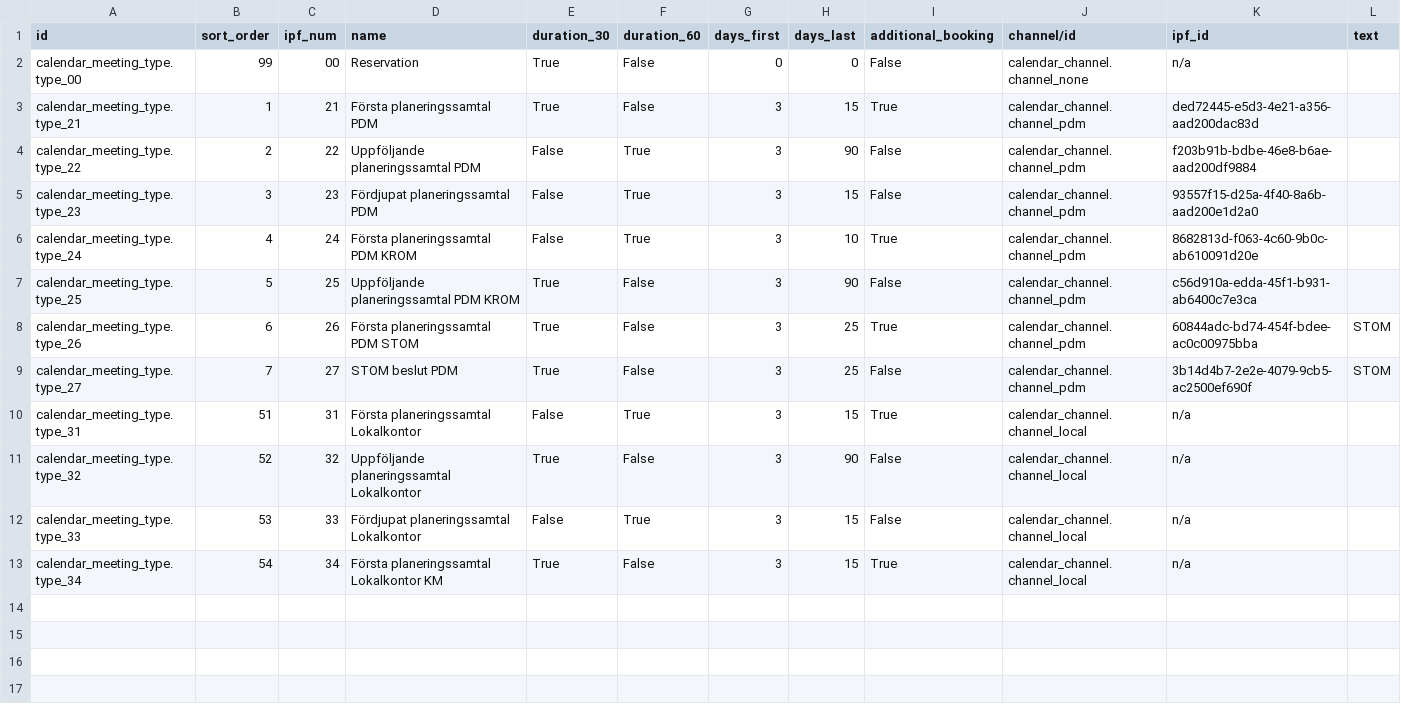
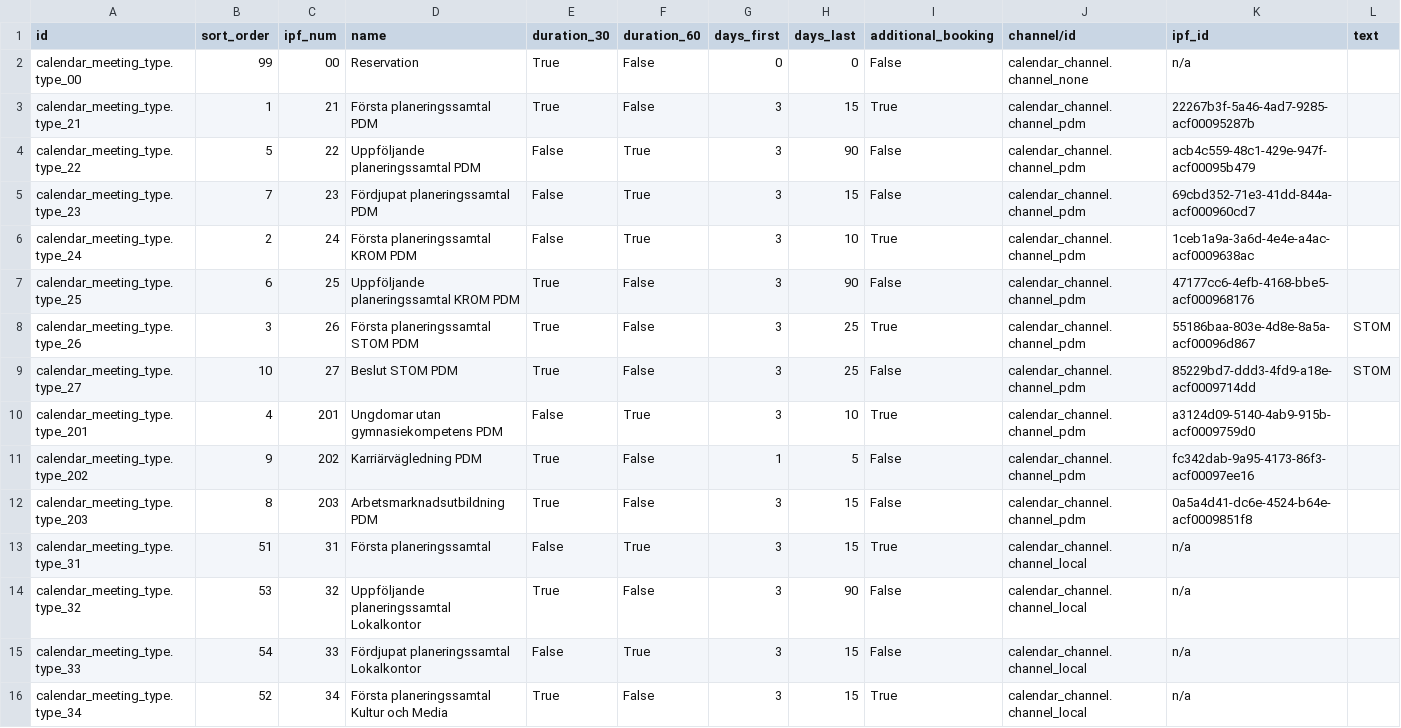
Before and after one commit to vertelab/odoo-af, a CSV file: calendar_af/data/calendar.appointment.type.csv, drawn as a sheet.

Commit message:
calendar_af AFC-1715:  Added new appointment types and updated existing ones.

```diff
--- a/calendar_af/data/calendar.appointment.type.csv
+++ b/calendar_af/data/calendar.appointment.type.csv
@@ -2,12 +2,15 @@ id,sort_order,ipf_num,name,duration_30,duration_60,days_first,days_last,addition
 calendar_meeting_type.type_00,99,00,"Reservation",True,False,0,0,False,calendar_channel.channel_none,"n/a",""
-calendar_meeting_type.type_21,1,21,"Första planeringssamtal PDM",True,False,3,15,True,calendar_channel.channel_pdm,ded72445-e5d3-4e21-a356-aad200dac83d,""
-calendar_meeting_type.type_22,2,22,"Uppföljande planeringssamtal PDM",False,True,3,90,False,calendar_channel.channel_pdm,f203b91b-bdbe-46e8-b6ae-aad200df9884,""
-calendar_meeting_type.type_23,3,23,"Fördjupat planeringssamtal PDM",False,True,3,15,False,calendar_channel.channel_pdm,93557f15-d25a-4f40-8a6b-aad200e1d2a0,""
-calendar_meeting_type.type_24,4,24,"Första planeringssamtal PDM KROM",False,True,3,10,True,calendar_channel.channel_pdm,8682813d-f063-4c60-9b0c-ab610091d20e,""
-calendar_meeting_type.type_25,5,25,"Uppföljande planeringssamtal PDM KROM",True,False,3,90,False,calendar_channel.channel_pdm,c56d910a-edda-45f1-b931-ab6400c7e3ca,""
-calendar_meeting_type.type_26,6,26,"Första planeringssamtal PDM STOM",True,False,3,25,True,calendar_channel.channel_pdm,"60844adc-bd74-454f-bdee-ac0c00975bba","STOM"
-calendar_meeting_type.type_27,7,27,"STOM beslut PDM",True,False,3,25,False,calendar_channel.channel_pdm,"3b14d4b7-2e2e-4079-9cb5-ac2500ef690f","STOM"
-calendar_meeting_type.type_31,51,31,"Första planeringssamtal Lokalkontor",False,True,3,15,True,calendar_channel.channel_local,"n/a",""
-calendar_meeting_type.type_32,52,32,"Uppföljande planeringssamtal Lokalkontor",True,False,3,90,False,calendar_channel.channel_local,"n/a",""
-calendar_meeting_type.type_33,53,33,"Fördjupat planeringssamtal Lokalkontor",False,True,3,15,False,calendar_channel.channel_local,"n/a",""
-calendar_meeting_type.type_34,54,34,"Första planeringssamtal Lokalkontor KM",True,False,3,15,True,calendar_channel.channel_local,"n/a",""
+calendar_meeting_type.type_21,1,21,Första planeringssamtal PDM,True,False,3,15,True,calendar_channel.channel_pdm,22267b3f-5a46-4ad7-9285-acf00095287b,""
+calendar_meeting_type.type_22,5,22,Uppföljande planeringssamtal PDM,False,True,3,90,False,calendar_channel.channel_pdm,acb4c559-48c1-429e-947f-acf00095b479,""
+calendar_meeting_type.type_23,7,23,Fördjupat planeringssamtal PDM,False,True,3,15,False,calendar_channel.channel_pdm,69cbd352-71e3-41dd-844a-acf000960cd7,""
+calendar_meeting_type.type_24,2,24,Första planeringssamtal KROM PDM,False,True,3,10,True,calendar_channel.channel_pdm,1ceb1a9a-3a6d-4e4e-a4ac-acf0009638ac,""
+calendar_meeting_type.type_25,6,25,Uppföljande planeringssamtal KROM PDM,True,False,3,90,False,calendar_channel.channel_pdm,47177cc6-4efb-4168-bbe5-acf000968176,""
+calendar_meeting_type.type_26,3,26,Första planeringssamtal STOM PDM,True,False,3,25,True,calendar_channel.channel_pdm,55186baa-803e-4d8e-8a5a-acf00096d867,"STOM"
+calendar_meeting_type.type_27,10,27,Beslut STOM PDM,True,False,3,25,False,calendar_channel.channel_pdm,85229bd7-ddd3-4fd9-a18e-acf0009714dd,"STOM"
+calendar_meeting_type.type_201,4,201,Ungdomar utan gymnasiekompetens PDM,False,True,3,10,True,calendar_channel.channel_pdm,a3124d09-5140-4ab9-915b-acf0009759d0,""
+calendar_meeting_type.type_202,9,202,Karriärvägledning PDM,True,False,1,5,False,calendar_channel.channel_pdm,fc342dab-9a95-4173-86f3-acf00097ee16,""
+calendar_meeting_type.type_203,8,203,Arbetsmarknadsutbildning PDM,True,False,3,15,False,calendar_channel.channel_pdm,0a5a4d41-dc6e-4524-b64e-acf0009851f8,""
+calendar_meeting_type.type_31,51,31,Första planeringssamtal,False,True,3,15,True,calendar_channel.channel_local,n/a,""
+calendar_meeting_type.type_32,53,32,Uppföljande planeringssamtal Lokalkontor,True,False,3,90,False,calendar_channel.channel_local,n/a,""
+calendar_meeting_type.type_33,54,33,Fördjupat planeringssamtal Lokalkontor,False,True,3,15,False,calendar_channel.channel_local,n/a,""
+calendar_meeting_type.type_34,52,34,Första planeringssamtal Kultur och Media,True,False,3,15,True,calendar_channel.channel_local,n/a,""
```
Also changed, not shown: 1 other file.
